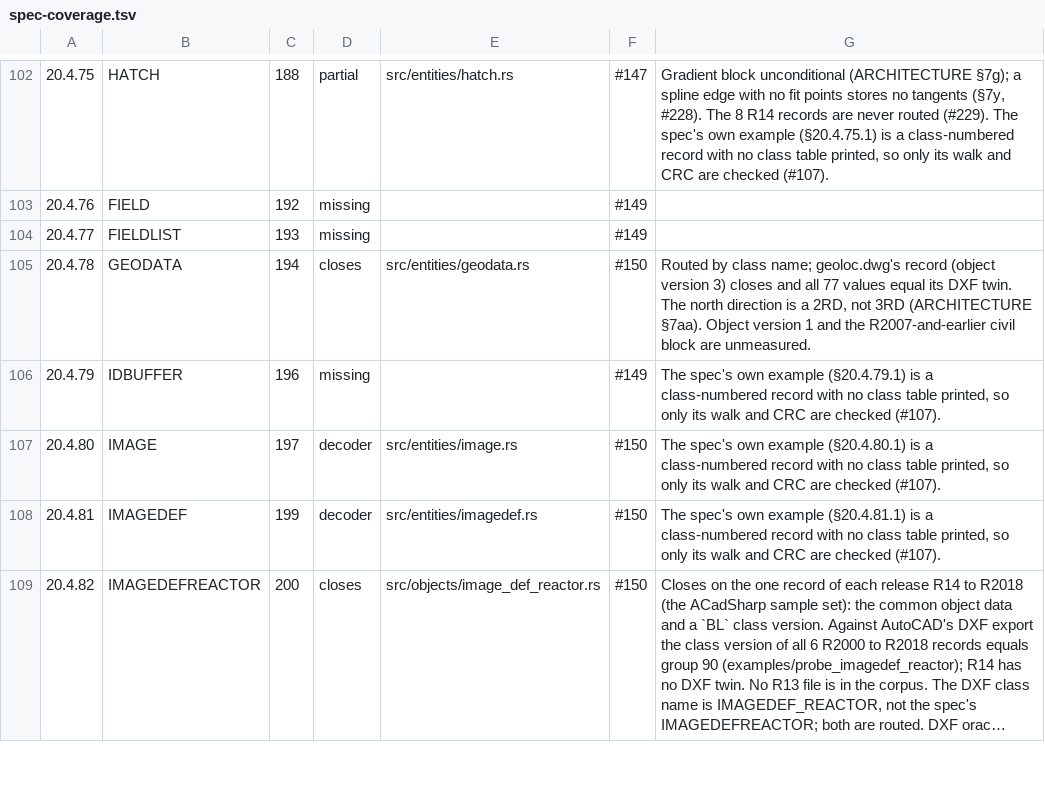
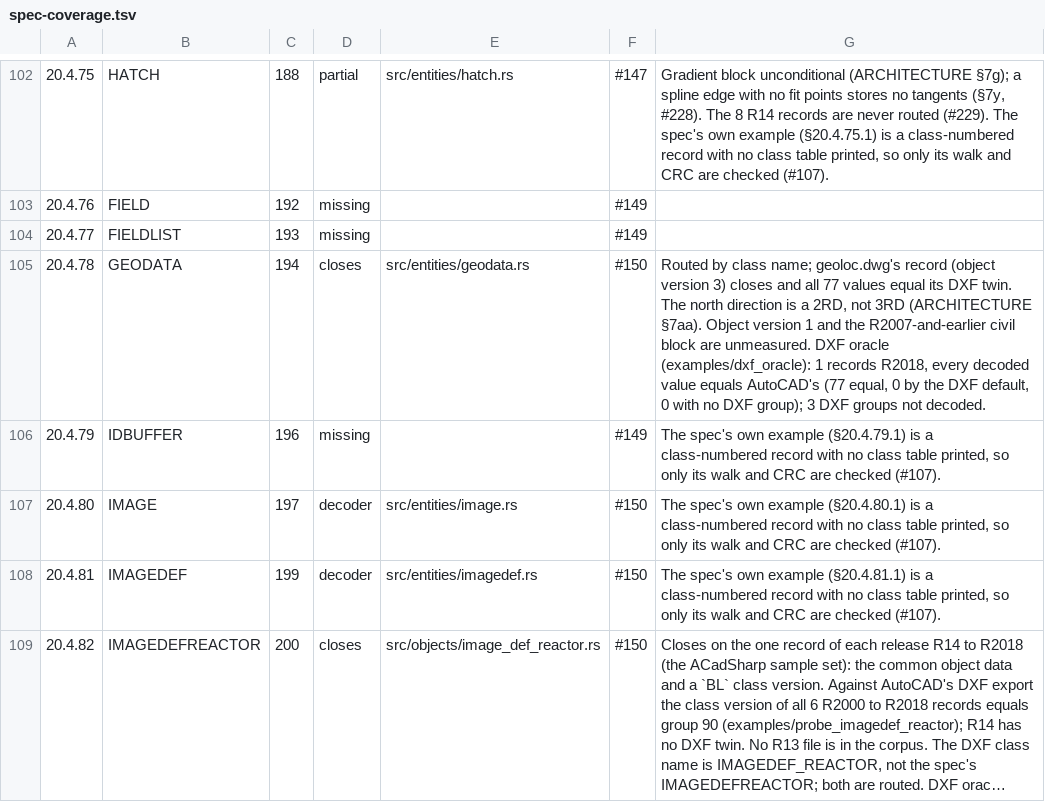
Before and after one commit to DrunkOnJava/dwg-rs, a TSV file: docs/data/spec-coverage.tsv, drawn as a sheet; only a part is shown, gaps mark what is left out; long unchanged cells end in ….

Commit message:
feat(dxf): score GEODATA in the value oracle (§20.4.78)
The GEODATA decoder (§20.4.78) is now compared with AutoCAD's export
field by field, under AcDbGeoData, with the groups the decoder's probe
maps: the object version (90), design coordinate type (70), design and
reference points (10, 11), unit scales and units (40, 91, 41, 92), up
direction (210), north direction (12), scale estimation (95, 141), sea
level (294, 142), projection radius (143), the coordinate system
definition (the 303 chunks joined with the final 301), the GeoRSS and
observation tags (302, 305 to 307), the mesh points (93 with 13 and 14)
and the mesh faces (96 with 97, 98 and 99). Object version 1 records (the
R2009 layout) do not occur in the corpus and are not scored.

On the 49 drawing pairs: 1 record (geoloc.dwg, R2018), 77 values equal the
export, the 77 the probe reports, and none differ. tools/oracle/baseline.tsv
gains the new rows, and the §20.4.78 row of docs/spec-coverage.md says what
the oracle measured. The oracle's section map files GEODATA under
§20.4.78.

Refs #99, #102, #150

```diff
--- a/docs/data/spec-coverage.tsv
+++ b/docs/data/spec-coverage.tsv
@@ -104,3 +104,3 @@
 20.4.77	FIELDLIST	193	missing		#149	
-20.4.78	GEODATA	194	closes	src/entities/geodata.rs	#150	Routed by class name; geoloc.dwg's record (object version 3) closes and all 77 values equal its DXF twin. The north direction is a 2RD, not 3RD (ARCHITECTURE §7aa). Object version 1 and the R2007-and-earlier civil block are unmeasured.
+20.4.78	GEODATA	194	closes	src/entities/geodata.rs	#150	Routed by class name; geoloc.dwg's record (object version 3) closes and all 77 values equal its DXF twin. The north direction is a 2RD, not 3RD (ARCHITECTURE §7aa). Object version 1 and the R2007-and-earlier civil block are unmeasured. DXF oracle (examples/dxf_oracle): 1 records R2018, every decoded value equals AutoCAD's (77 equal, 0 by the DXF default, 0 with no DXF group); 3 DXF groups not decoded.
 20.4.79	IDBUFFER	196	missing		#149	The spec's own example (§20.4.79.1) is a class-numbered record with no class table printed, so only its walk and CRC are checked (#107).
```
Also changed, not shown: tools/oracle/baseline.tsv, 2 other files.
